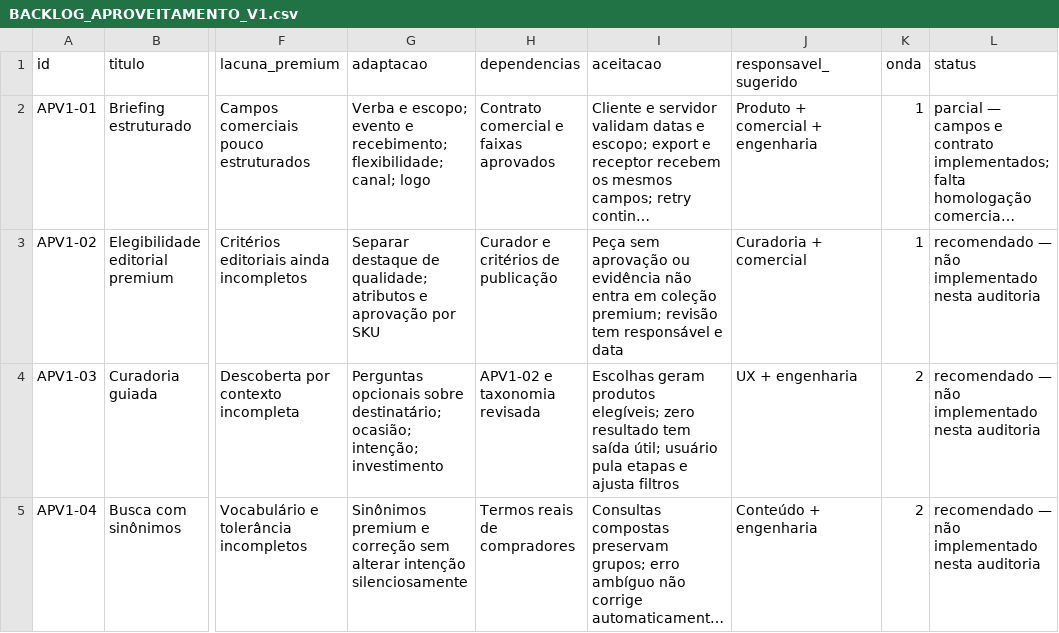
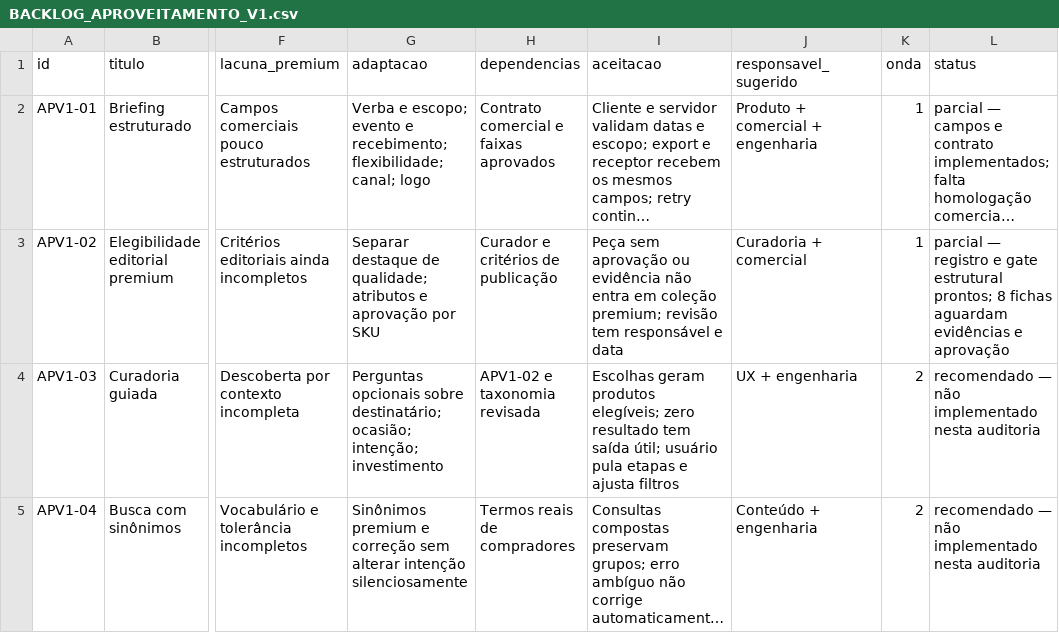
Before and after one commit to adm01-debug/Promo_Brindes_Premium_V1, a CSV file: docs/BACKLOG_APROVEITAMENTO_V1.csv, drawn as a sheet; only a part is shown, gaps mark what is left out; long unchanged cells end in …; the diff names each change by its address in the sheet, - before the commit and + after, or states it on an @@ line.

Commit message:
feat: track premium editorial evidence and compare live catalog

```diff
--- a/docs/BACKLOG_APROVEITAMENTO_V1.csv
+++ b/docs/BACKLOG_APROVEITAMENTO_V1.csv
-L3 (status): recomendado — não implementado nesta auditoria
+L3 (status): parcial — registro e gate estrutural prontos; 8 fichas aguardam evidências e aprovação
```
Also changed, not shown: 13 other files.
